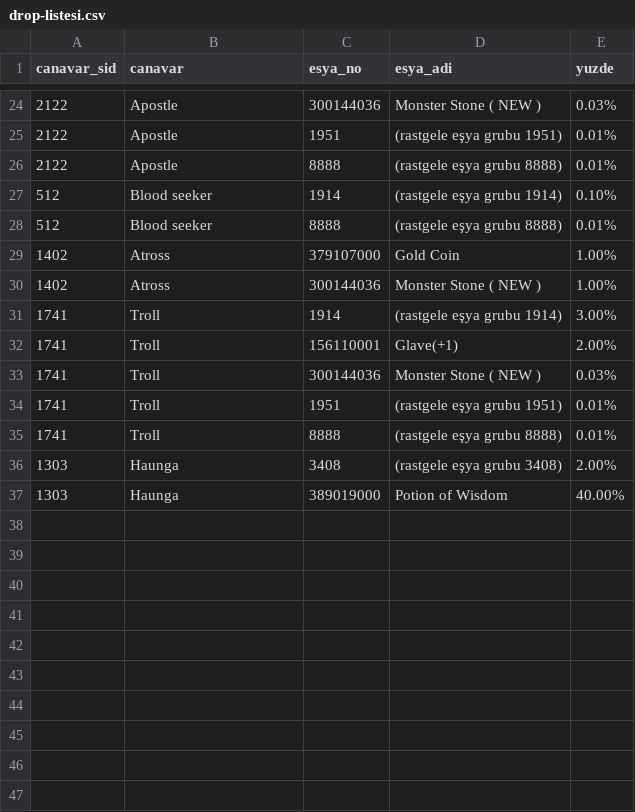
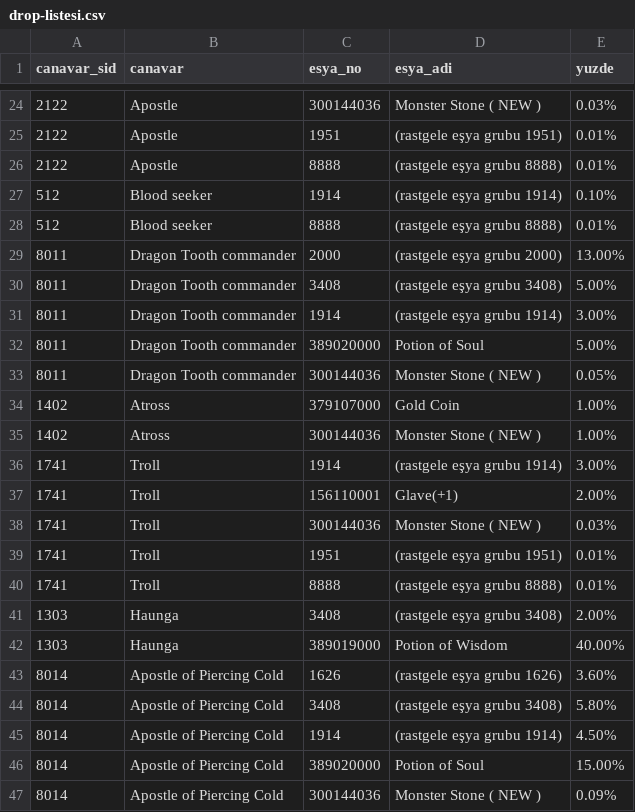
Before and after one commit to kingces7/knightonlinetarayici, a CSV file: harita/Ronark Land Base (bölge 73)/drop-listesi.csv, drawn as a sheet; only a part is shown, gaps mark what is left out.

```diff
--- a/harita/Ronark Land Base (bölge 73)/drop-listesi.csv
+++ b/harita/Ronark Land Base (bölge 73)/drop-listesi.csv
@@ -28,2 +28,7 @@ canavar_sid,canavar,esya_no,esya_adi,yuzde
 512,Blood seeker,8888,(rastgele eşya grubu 8888),0.01%
+8011,Dragon Tooth commander,2000,(rastgele eşya grubu 2000),13.00%
+8011,Dragon Tooth commander,3408,(rastgele eşya grubu 3408),5.00%
+8011,Dragon Tooth commander,1914,(rastgele eşya grubu 1914),3.00%
+8011,Dragon Tooth commander,389020000,Potion of Soul,5.00%
+8011,Dragon Tooth commander,300144036,Monster Stone ( NEW ),0.05%
 1402,Atross,379107000,Gold Coin,1.00%
@@ -37 +42,6 @@ canavar_sid,canavar,esya_no,esya_adi,yuzde
 1303,Haunga,389019000,Potion of Wisdom,40.00%
+8014,Apostle of Piercing Cold,1626,(rastgele eşya grubu 1626),3.60%
+8014,Apostle of Piercing Cold,3408,(rastgele eşya grubu 3408),5.80%
+8014,Apostle of Piercing Cold,1914,(rastgele eşya grubu 1914),4.50%
+8014,Apostle of Piercing Cold,389020000,Potion of Soul,15.00%
+8014,Apostle of Piercing Cold,300144036,Monster Stone ( NEW ),0.09%
```
Also changed, not shown: harita/El Morad Castle/drop-listesi.csv, harita/El Morad Castle/npc-listesi.csv, 54 other files.
